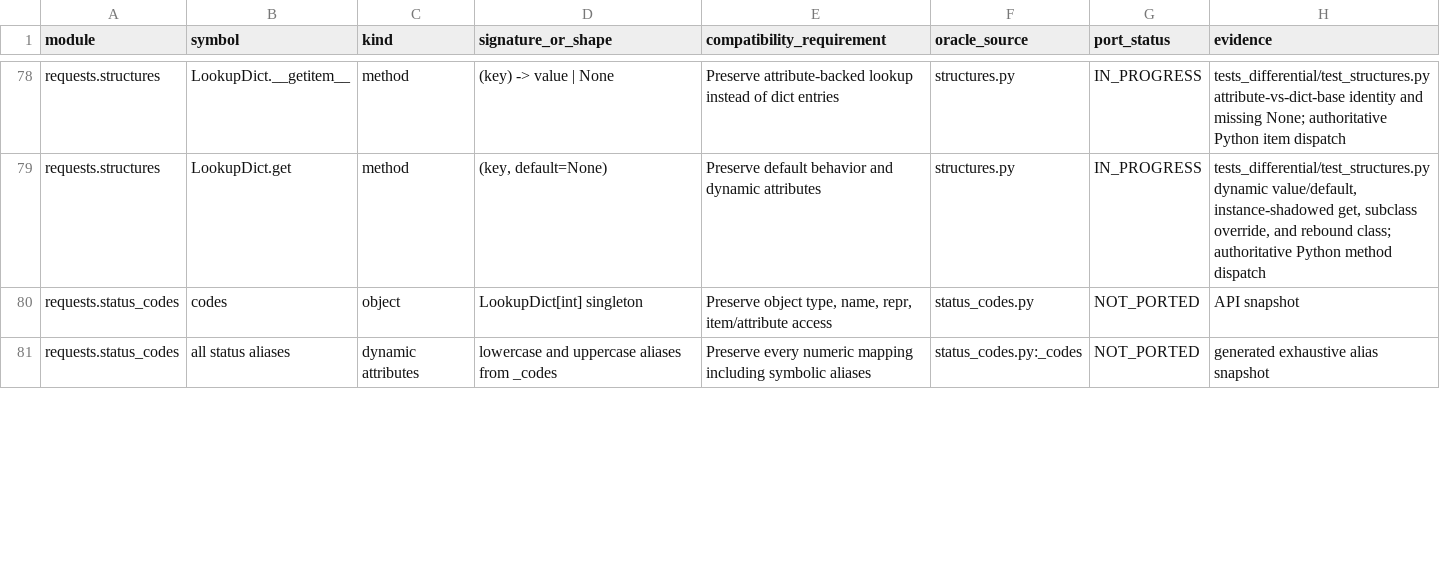
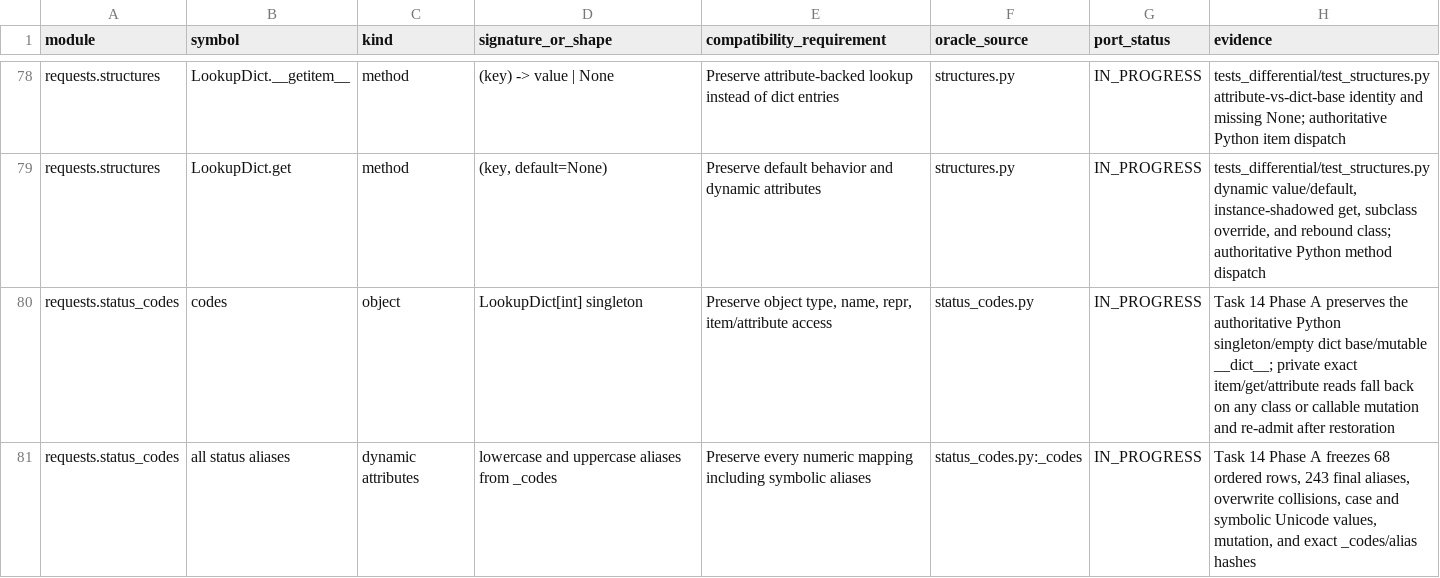
Before and after one commit to puneet-chandna/requests-native, a TSV file: API_COMPATIBILITY.tsv, drawn as a sheet; only a part is shown, gaps mark what is left out; the diff covers the shown part only.

Commit message:
feat(requests): add compatibility value trial

```diff
--- a/API_COMPATIBILITY.tsv
+++ b/API_COMPATIBILITY.tsv
@@ -79,3 +79,3 @@ requests.structures	LookupDict.__getitem__	method	(key) -> value | None	Preserve
 requests.structures	LookupDict.get	method	(key, default=None)	Preserve default behavior and dynamic attributes	structures.py	IN_PROGRESS	tests_differential/test_structures.py dynamic value/default, instance-shadowed get, subclass override, and rebound class; authoritative Python method dispatch
-requests.status_codes	codes	object	LookupDict[int] singleton	Preserve object type, name, repr, item/attribute access	status_codes.py	NOT_PORTED	API snapshot
-requests.status_codes	all status aliases	dynamic attributes	lowercase and uppercase aliases from _codes	Preserve every numeric mapping including symbolic aliases	status_codes.py:_codes	NOT_PORTED	generated exhaustive alias snapshot
+requests.status_codes	codes	object	LookupDict[int] singleton	Preserve object type, name, repr, item/attribute access	status_codes.py	IN_PROGRESS	Task 14 Phase A preserves the authoritative Python singleton/empty dict base/mutable __dict__; private exact item/get/attribute reads fall back on any class or callable mutation and re-admit after restoration
+requests.status_codes	all status aliases	dynamic attributes	lowercase and uppercase aliases from _codes	Preserve every numeric mapping including symbolic aliases	status_codes.py:_codes	IN_PROGRESS	Task 14 Phase A freezes 68 ordered rows, 243 final aliases, overwrite collisions, case and symbolic Unicode values, mutation, and exact _codes/alias hashes
```
Also changed, not shown: 15 edited cells elsewhere in this file, LIFETIMES.tsv, 3 other files.
